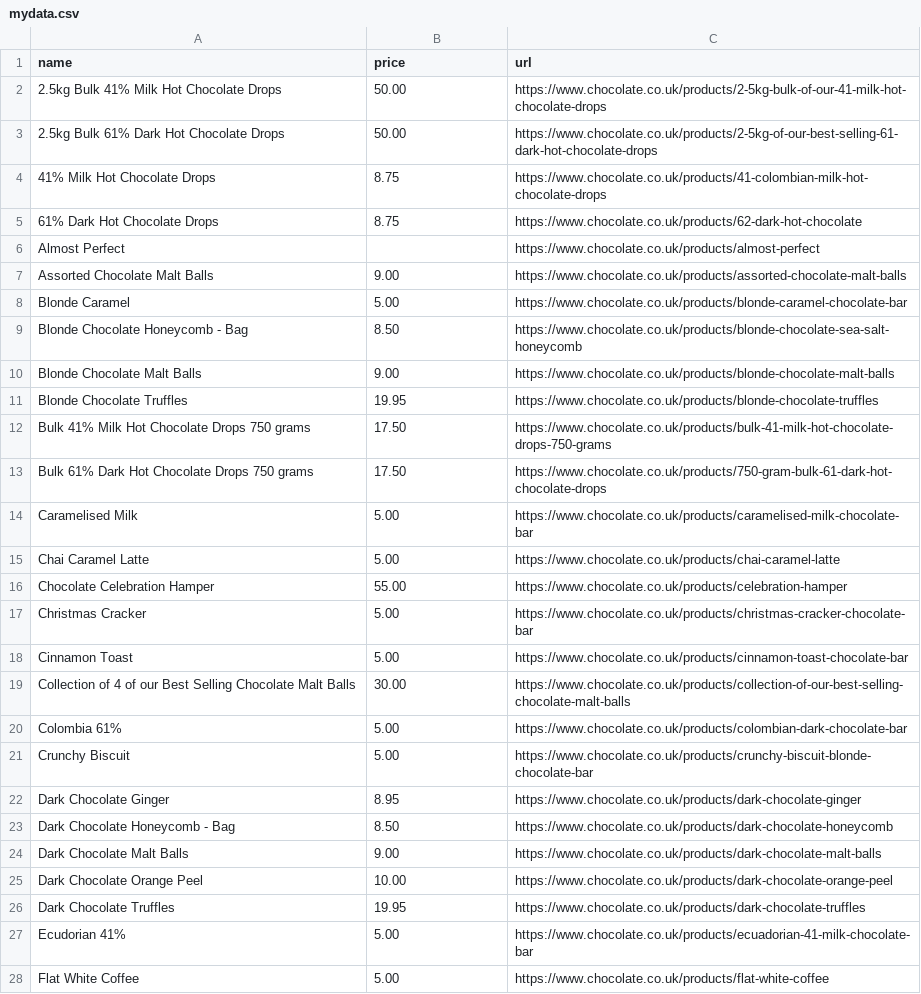
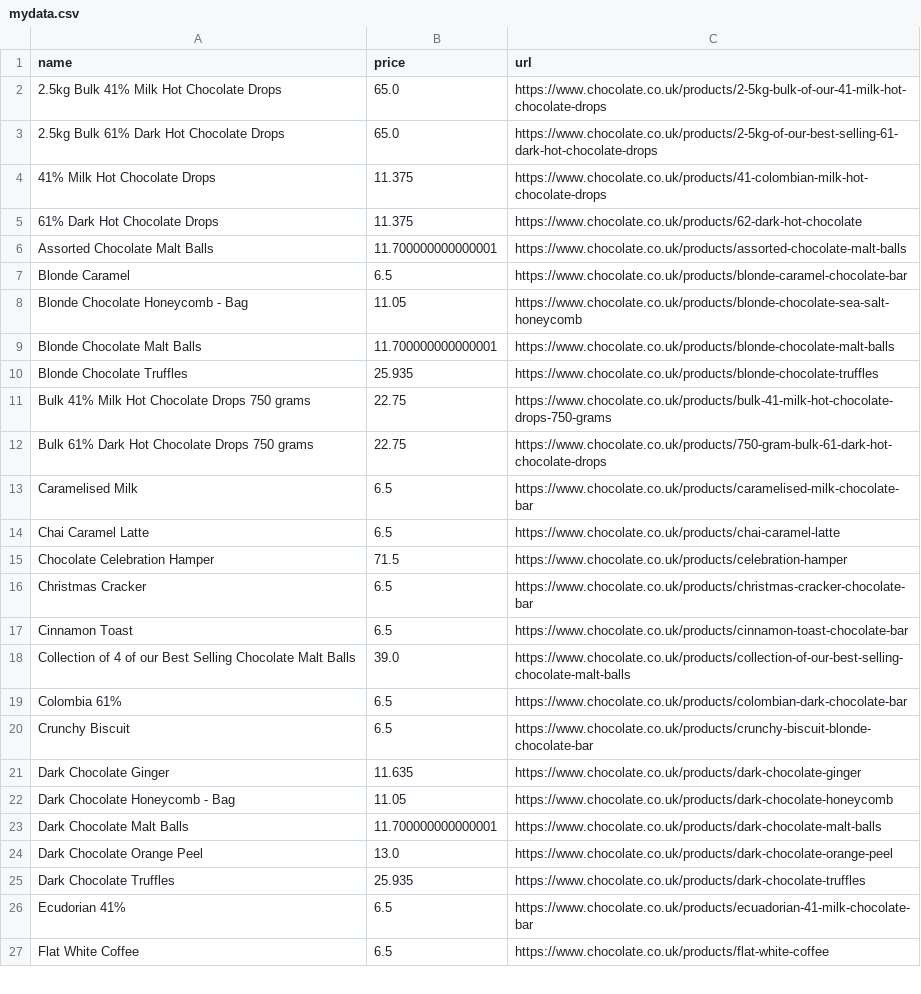
Before and after one commit to wolathedataguy/Scrapy_Playbook, a CSV file: mydata.csv, drawn as a sheet; only a part is shown; the diff covers the shown part only.

Commit message:
Addin of pricetousd and duplicate pipeline to settings

```diff
--- a/mydata.csv
+++ b/mydata.csv
@@ -1,28 +1,27 @@
 name,price,url
-2.5kg Bulk 41% Milk Hot Chocolate Drops,50.00,https://www.chocolate.co.uk/products/2-5kg-bulk-of-our-41-milk-hot-chocolate-drops
-2.5kg Bulk 61% Dark Hot Chocolate Drops,50.00,https://www.chocolate.co.uk/products/2-5kg-of-our-best-selling-61-dark-hot-chocolate-drops
-41% Milk Hot Chocolate Drops,8.75,https://www.chocolate.co.uk/products/41-colombian-milk-hot-chocolate-drops
-61% Dark Hot Chocolate Drops,8.75,https://www.chocolate.co.uk/products/62-dark-hot-chocolate
-Almost Perfect,,https://www.chocolate.co.uk/products/almost-perfect
-Assorted Chocolate Malt Balls,9.00,https://www.chocolate.co.uk/products/assorted-chocolate-malt-balls
-Blonde Caramel,5.00,https://www.chocolate.co.uk/products/blonde-caramel-chocolate-bar
-Blonde Chocolate Honeycomb - Bag,8.50,https://www.chocolate.co.uk/products/blonde-chocolate-sea-salt-honeycomb
-Blonde Chocolate Malt Balls,9.00,https://www.chocolate.co.uk/products/blonde-chocolate-malt-balls
-Blonde Chocolate Truffles,19.95,https://www.chocolate.co.uk/products/blonde-chocolate-truffles
-Bulk 41% Milk Hot Chocolate Drops 750 grams,17.50,https://www.chocolate.co.uk/products/bulk-41-milk-hot-chocolate-drops-750-grams
-Bulk 61% Dark Hot Chocolate Drops 750 grams,17.50,https://www.chocolate.co.uk/products/750-gram-bulk-61-dark-hot-chocolate-drops
-Caramelised Milk,5.00,https://www.chocolate.co.uk/products/caramelised-milk-chocolate-bar
-Chai Caramel Latte,5.00,https://www.chocolate.co.uk/products/chai-caramel-latte
-Chocolate Celebration Hamper,55.00,https://www.chocolate.co.uk/products/celebration-hamper
-Christmas Cracker,5.00,https://www.chocolate.co.uk/products/christmas-cracker-chocolate-bar
-Cinnamon Toast,5.00,https://www.chocolate.co.uk/products/cinnamon-toast-chocolate-bar
-Collection of 4 of our Best Selling Chocolate Malt Balls,30.00,https://www.chocolate.co.uk/products/collection-of-our-best-selling-chocolate-malt-balls
-Colombia 61%,5.00,https://www.chocolate.co.uk/products/colombian-dark-chocolate-bar
-Crunchy Biscuit,5.00,https://www.chocolate.co.uk/products/crunchy-biscuit-blonde-chocolate-bar
-Dark Chocolate Ginger,8.95,https://www.chocolate.co.uk/products/dark-chocolate-ginger
-Dark Chocolate Honeycomb - Bag,8.50,https://www.chocolate.co.uk/products/dark-chocolate-honeycomb
-Dark Chocolate Malt Balls,9.00,https://www.chocolate.co.uk/products/dark-chocolate-malt-balls
-Dark Chocolate Orange Peel,10.00,https://www.chocolate.co.uk/products/dark-chocolate-orange-peel
-Dark Chocolate Truffles,19.95,https://www.chocolate.co.uk/products/dark-chocolate-truffles
-Ecudorian 41%,5.00,https://www.chocolate.co.uk/products/ecuadorian-41-milk-chocolate-bar
-Flat White Coffee,5.00,https://www.chocolate.co.uk/products/flat-white-coffee
+2.5kg Bulk 41% Milk Hot Chocolate Drops,65.0,https://www.chocolate.co.uk/products/2-5kg-bulk-of-our-41-milk-hot-chocolate-drops
+2.5kg Bulk 61% Dark Hot Chocolate Drops,65.0,https://www.chocolate.co.uk/products/2-5kg-of-our-best-selling-61-dark-hot-chocolate-drops
+41% Milk Hot Chocolate Drops,11.375,https://www.chocolate.co.uk/products/41-colombian-milk-hot-chocolate-drops
+61% Dark Hot Chocolate Drops,11.375,https://www.chocolate.co.uk/products/62-dark-hot-chocolate
+Assorted Chocolate Malt Balls,11.700000000000001,https://www.chocolate.co.uk/products/assorted-chocolate-malt-balls
+Blonde Caramel,6.5,https://www.chocolate.co.uk/products/blonde-caramel-chocolate-bar
+Blonde Chocolate Honeycomb - Bag,11.05,https://www.chocolate.co.uk/products/blonde-chocolate-sea-salt-honeycomb
+Blonde Chocolate Malt Balls,11.700000000000001,https://www.chocolate.co.uk/products/blonde-chocolate-malt-balls
+Blonde Chocolate Truffles,25.935,https://www.chocolate.co.uk/products/blonde-chocolate-truffles
+Bulk 41% Milk Hot Chocolate Drops 750 grams,22.75,https://www.chocolate.co.uk/products/bulk-41-milk-hot-chocolate-drops-750-grams
+Bulk 61% Dark Hot Chocolate Drops 750 grams,22.75,https://www.chocolate.co.uk/products/750-gram-bulk-61-dark-hot-chocolate-drops
+Caramelised Milk,6.5,https://www.chocolate.co.uk/products/caramelised-milk-chocolate-bar
+Chai Caramel Latte,6.5,https://www.chocolate.co.uk/products/chai-caramel-latte
+Chocolate Celebration Hamper,71.5,https://www.chocolate.co.uk/products/celebration-hamper
+Christmas Cracker,6.5,https://www.chocolate.co.uk/products/christmas-cracker-chocolate-bar
+Cinnamon Toast,6.5,https://www.chocolate.co.uk/products/cinnamon-toast-chocolate-bar
+Collection of 4 of our Best Selling Chocolate Malt Balls,39.0,https://www.chocolate.co.uk/products/collection-of-our-best-selling-chocolate-malt-balls
+Colombia 61%,6.5,https://www.chocolate.co.uk/products/colombian-dark-chocolate-bar
+Crunchy Biscuit,6.5,https://www.chocolate.co.uk/products/crunchy-biscuit-blonde-chocolate-bar
+Dark Chocolate Ginger,11.635,https://www.chocolate.co.uk/products/dark-chocolate-ginger
+Dark Chocolate Honeycomb - Bag,11.05,https://www.chocolate.co.uk/products/dark-chocolate-honeycomb
+Dark Chocolate Malt Balls,11.700000000000001,https://www.chocolate.co.uk/products/dark-chocolate-malt-balls
+Dark Chocolate Orange Peel,13.0,https://www.chocolate.co.uk/products/dark-chocolate-orange-peel
+Dark Chocolate Truffles,25.935,https://www.chocolate.co.uk/products/dark-chocolate-truffles
+Ecudorian 41%,6.5,https://www.chocolate.co.uk/products/ecuadorian-41-milk-chocolate-bar
+Flat White Coffee,6.5,https://www.chocolate.co.uk/products/flat-white-coffee
```
Also changed, not shown: 4 removed rows and 25 edited cells elsewhere in this file, 1 other file.
